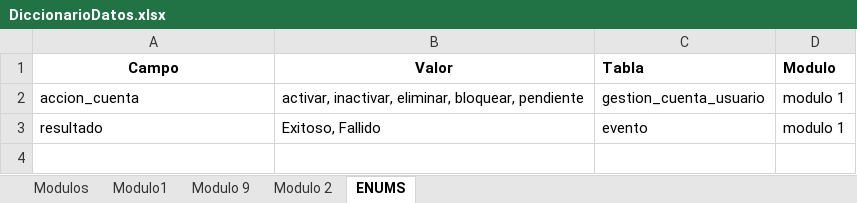
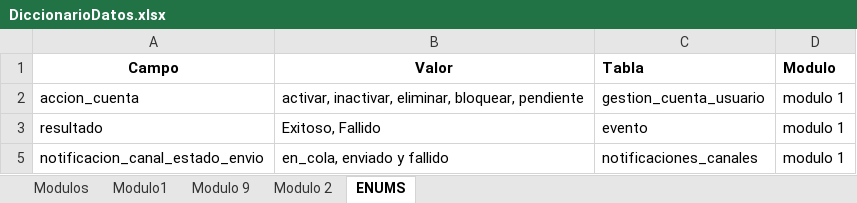
Before and after one commit to SamuelPR21/docuemntacionDB, an Excel workbook: DiccionarioDatos.xlsx, sheet ENUMS, drawn as a sheet; values as stored, in another font and other column widths than the file's, no borders; table styles not drawn; the diff names each change by its address in the sheet, - before the commit and + after, or states it on an @@ line.

```diff
--- a/DiccionarioDatos.xlsx (sheet ENUMS)
+++ b/DiccionarioDatos.xlsx (sheet ENUMS)
+row 5: notificacion_canal_estado_envio | en_cola, enviado y fallido | notificaciones_canales | modulo 1
```
Also changed, not shown: sheet Modulo1, sheet Modulos, Nomenclatura.xlsx, 3 other files.
